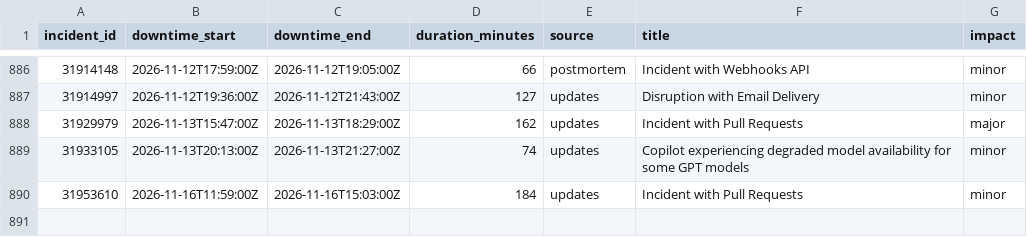
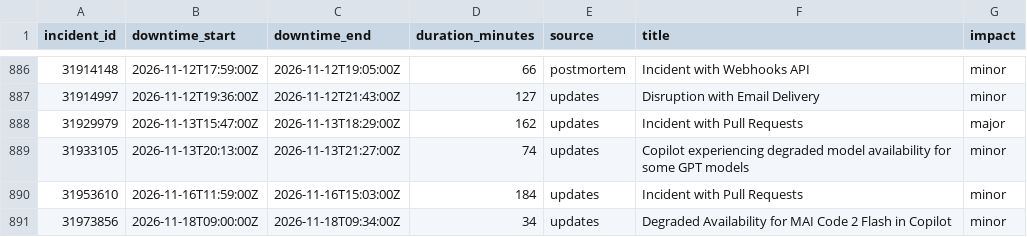
Before and after one commit to paradise-runner/feels-like-github-status, a CSV file: parsed/downtime_windows.csv, drawn as a sheet; only a part is shown, gaps mark what is left out.

```diff
--- a/parsed/downtime_windows.csv
+++ b/parsed/downtime_windows.csv
@@ -890 +890,2 @@ incident_id,downtime_start,downtime_end,duration_minutes,source,title,impact
 31953610,2026-11-16T11:59:00Z,2026-11-16T15:03:00Z,184,updates,Incident with Pull Requests,minor
+31973856,2026-11-18T09:00:00Z,2026-11-18T09:34:00Z,34,updates,Degraded Availability for MAI Code 2 Flash in Copilot,minor
```
Also changed, not shown: parsed/segments.csv, 2 other files.
